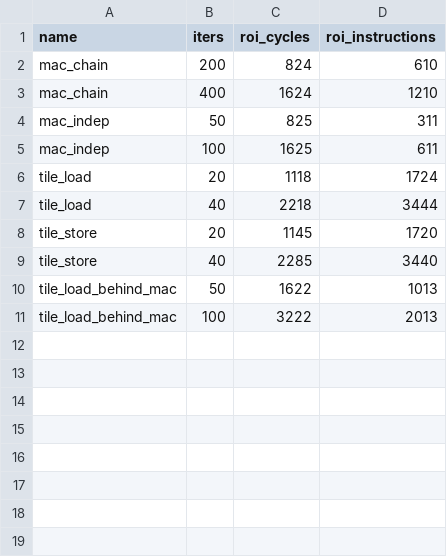
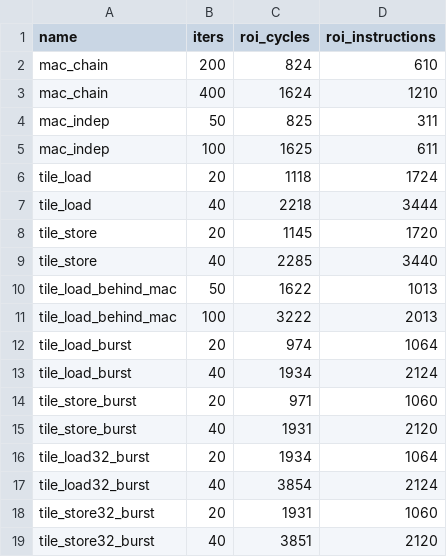
Before and after one commit to LonghornSilicon/reef, a CSV file: reef-perf/microbenchmarks/matrix/rtl_vme.csv, drawn as a sheet.

```diff
--- a/reef-perf/microbenchmarks/matrix/rtl_vme.csv
+++ b/reef-perf/microbenchmarks/matrix/rtl_vme.csv
@@ -11 +11,9 @@ tile_load_behind_mac,50,1622,1013
 tile_load_behind_mac,100,3222,2013
+tile_load_burst,20,974,1064
+tile_load_burst,40,1934,2124
+tile_store_burst,20,971,1060
+tile_store_burst,40,1931,2120
+tile_load32_burst,20,1934,1064
+tile_load32_burst,40,3854,2124
+tile_store32_burst,20,1931,1060
+tile_store32_burst,40,3851,2120
```
Also changed, not shown: 16 other files.
